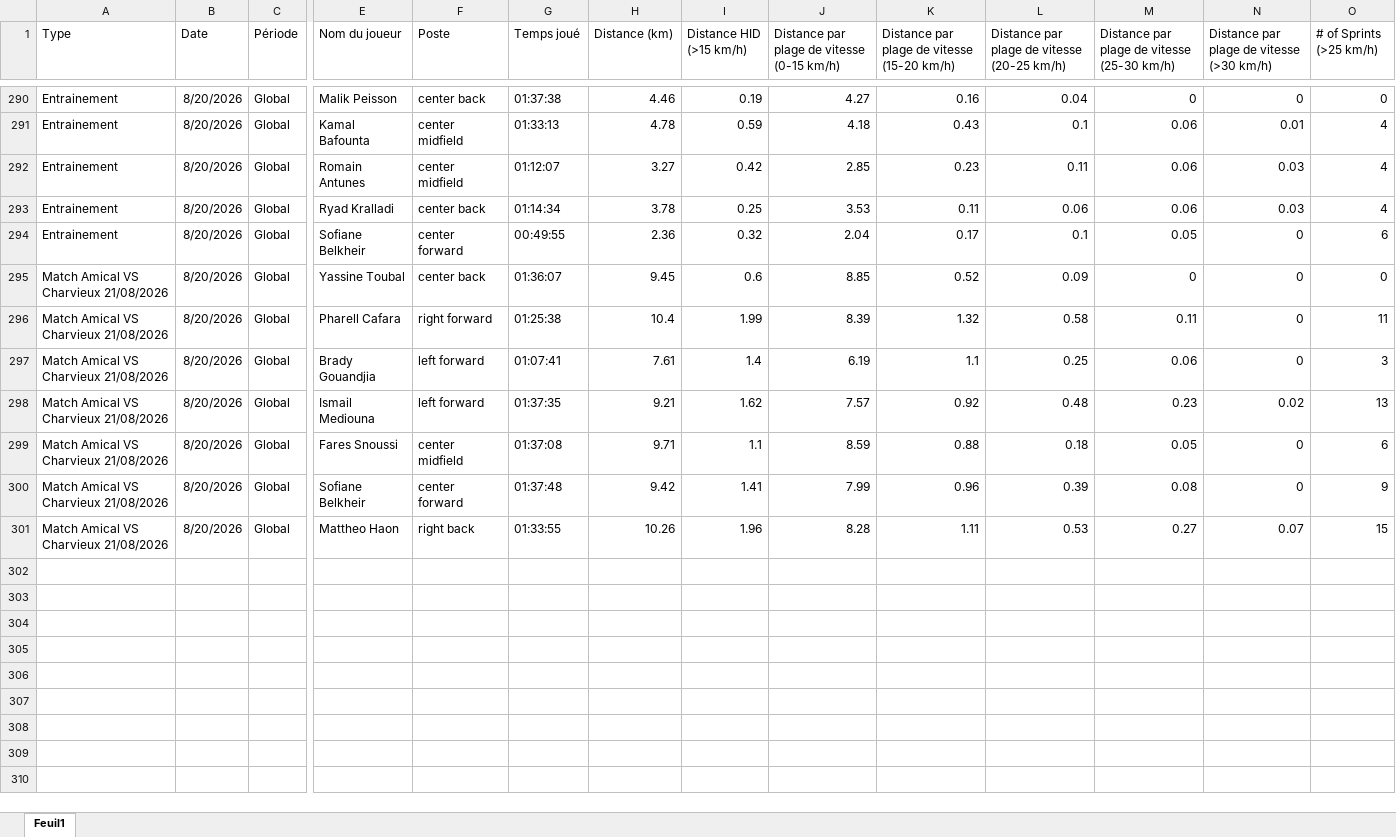
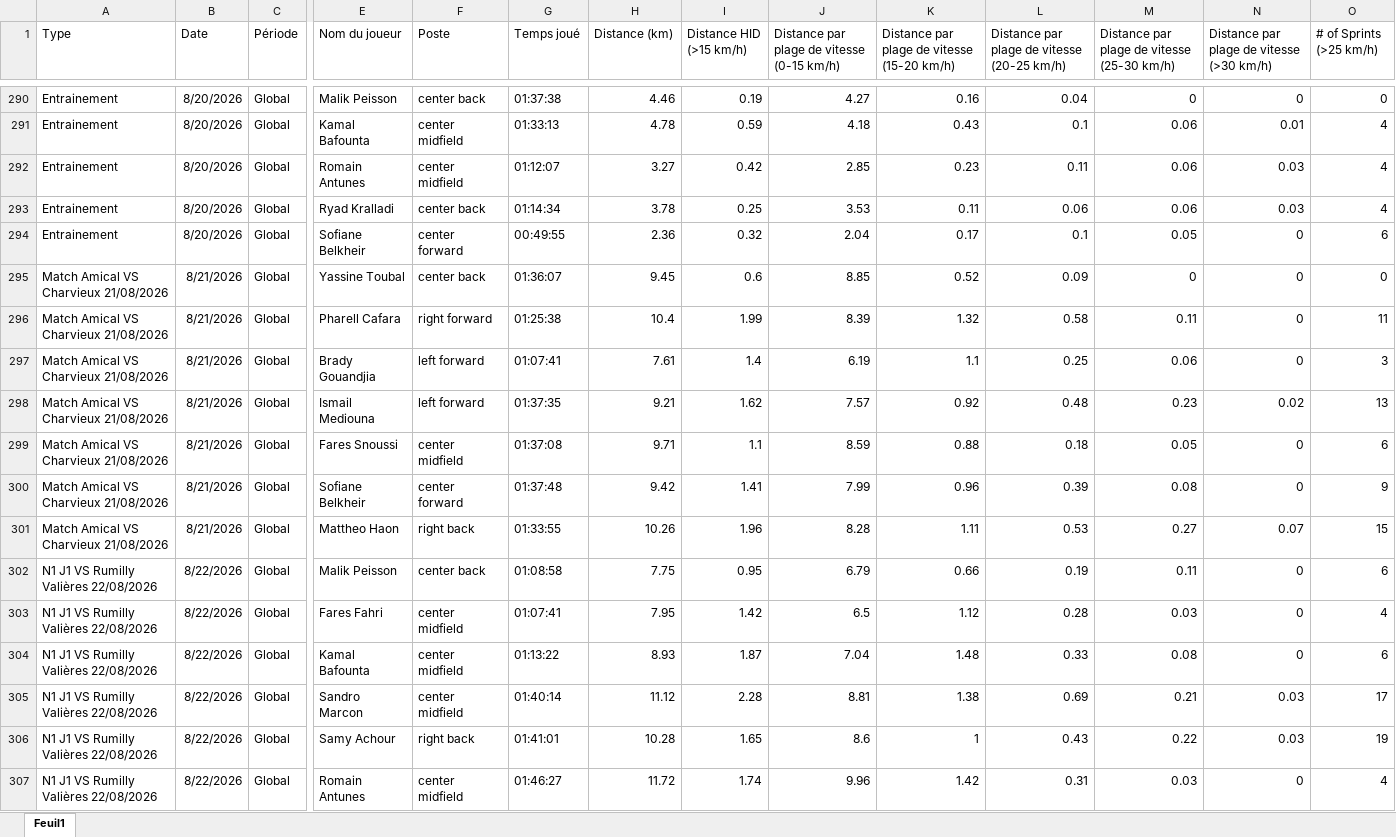
Before and after one commit to Chris15100/lld-app, an Excel workbook: data/2026-2027/DonneesGPSPropres.xlsx, sheet Feuil1, drawn as a sheet; only a part is shown, gaps mark what is left out; values as stored, in another font and other column widths than the file's, no borders; rows hold the shown columns only; the diff names each change by its address in the sheet, - before the commit and + after, or states it on an @@ line.

```diff
--- a/data/2026-2027/DonneesGPSPropres.xlsx (sheet Feuil1)
+++ b/data/2026-2027/DonneesGPSPropres.xlsx (sheet Feuil1)
-B295:B301 (Date): 8/20/2026
+B295:B301 (Date): 8/21/2026
+row 302: N1 J1 VS Rumilly Valières 22/08/2026 | 8/22/2026 | Global | Malik Peisson | center back | 01:08:58 | 7.75 | 0.95 | 6.79 | 0.66 | 0.19 | 0.11 | 0 | 6
+row 303: N1 J1 VS Rumilly Valières 22/08/2026 | 8/22/2026 | Global | Fares Fahri | center midfield | 01:07:41 | 7.95 | 1.42 | 6.5 | 1.12 | 0.28 | 0.03 | 0 | 4
+row 304: N1 J1 VS Rumilly Valières 22/08/2026 | 8/22/2026 | Global | Kamal Bafounta | center midfield | 01:13:22 | 8.93 | 1.87 | 7.04 | 1.48 | 0.33 | 0.08 | 0 | 6
+row 305: N1 J1 VS Rumilly Valières 22/08/2026 | 8/22/2026 | Global | Sandro Marcon | center midfield | 01:40:14 | 11.12 | 2.28 | 8.81 | 1.38 | 0.69 | 0.21 | 0.03 | 17
+row 306: N1 J1 VS Rumilly Valières 22/08/2026 | 8/22/2026 | Global | Samy Achour | right back | 01:41:01 | 10.28 | 1.65 | 8.6 | 1 | 0.43 | 0.22 | 0.03 | 19
+row 307: N1 J1 VS Rumilly Valières 22/08/2026 | 8/22/2026 | Global | Romain Antunes | center midfield | 01:46:27 | 11.72 | 1.74 | 9.96 | 1.42 | 0.31 | 0.03 | 0 | 4
```
Also changed, not shown: data/2026-2027/Informations joueurs.xlsx, data/2026-2027/Poids-Masse grasse.xlsx, 3 other files.
